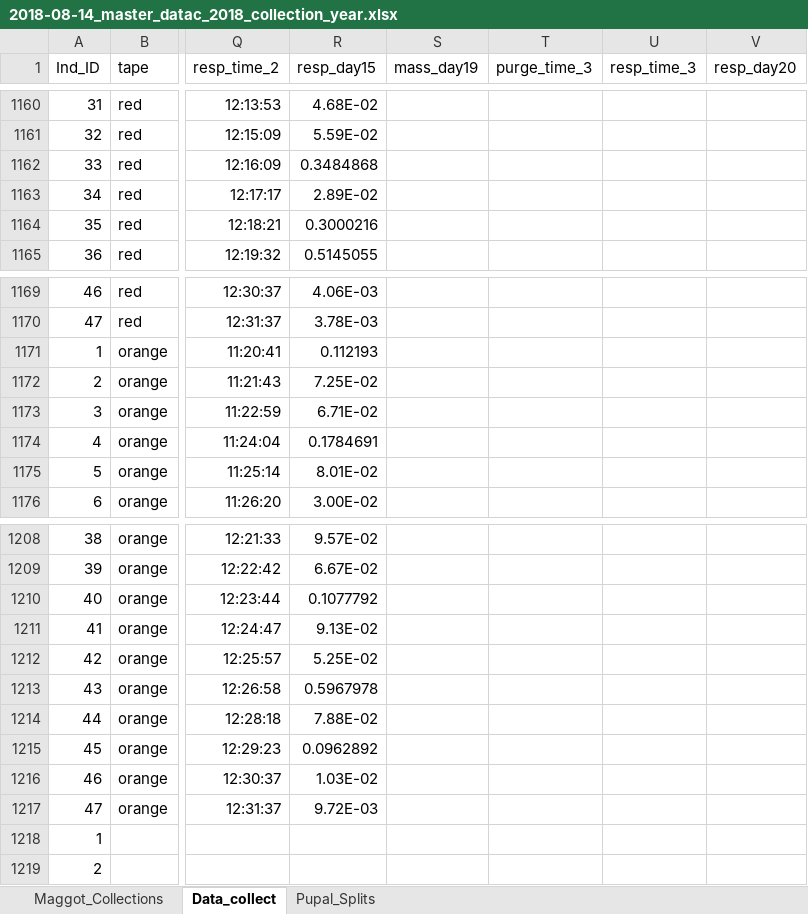
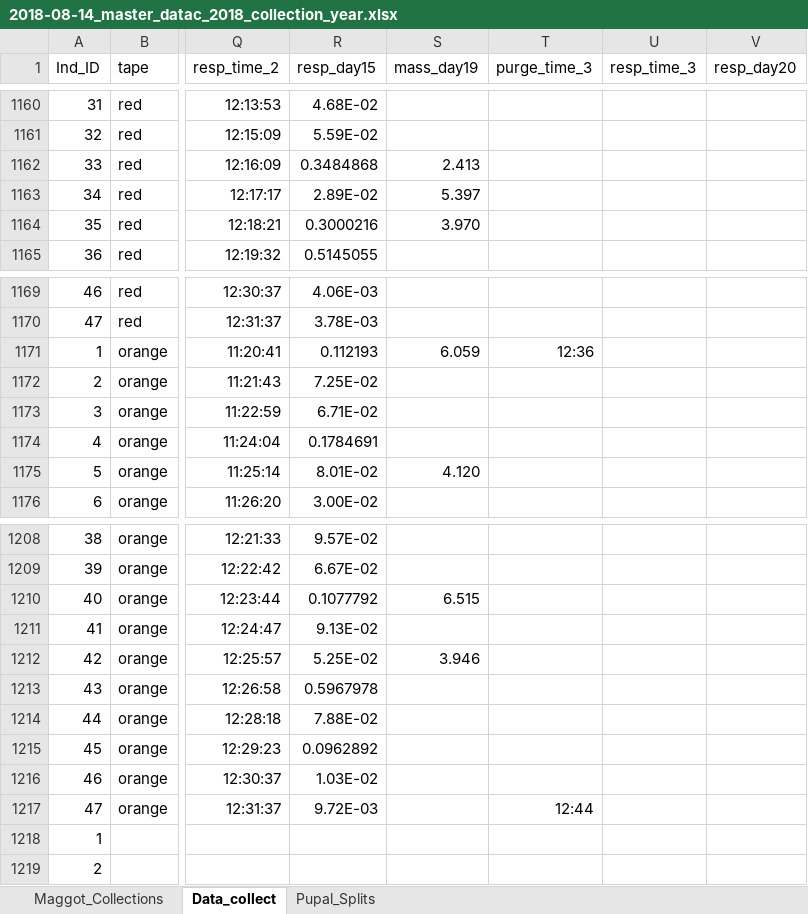
Before and after one commit to adnguyen/Circadian_rhythm_runs_seasonal_timing, an Excel workbook: Data/2018-08-14_master_datac_2018_collection_year.xlsx, sheet Data_collect, drawn as a sheet; only a part is shown, gaps mark what is left out; values as stored, in another font and other column widths than the file's, no borders; the diff covers the shown part only; the diff names each change by its address in the sheet, - before the commit and + after, or states it on an @@ line.

```diff
--- a/Data/2018-08-14_master_datac_2018_collection_year.xlsx (sheet Data_collect)
+++ b/Data/2018-08-14_master_datac_2018_collection_year.xlsx (sheet Data_collect)
-S1162 (mass_day19): (empty)
+S1162 (mass_day19): 2.413
-S1163 (mass_day19): (empty)
+S1163 (mass_day19): 5.397
-S1164 (mass_day19): (empty)
+S1164 (mass_day19): 3.970
-S1171 (mass_day19): (empty)
+S1171 (mass_day19): 6.059
-T1171 (purge_time_3): (empty)
+T1171 (purge_time_3): 12:36
-S1175 (mass_day19): (empty)
+S1175 (mass_day19): 4.120
-S1210 (mass_day19): (empty)
+S1210 (mass_day19): 6.515
-S1212 (mass_day19): (empty)
+S1212 (mass_day19): 3.946
-T1217 (purge_time_3): (empty)
+T1217 (purge_time_3): 12:44
```
Also changed, not shown: 22 edited cells elsewhere in this sheet.
